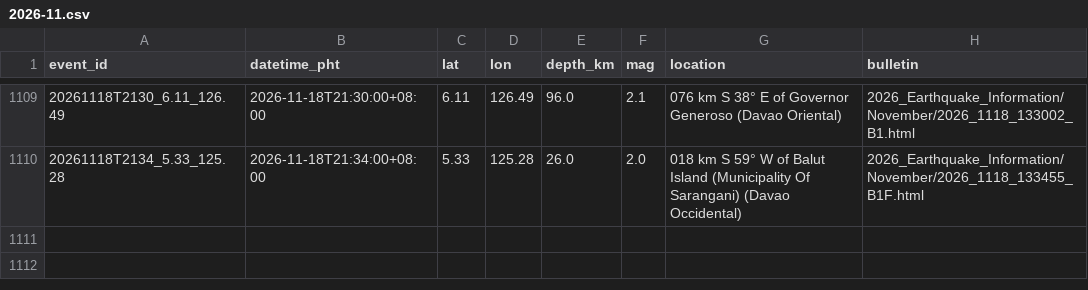
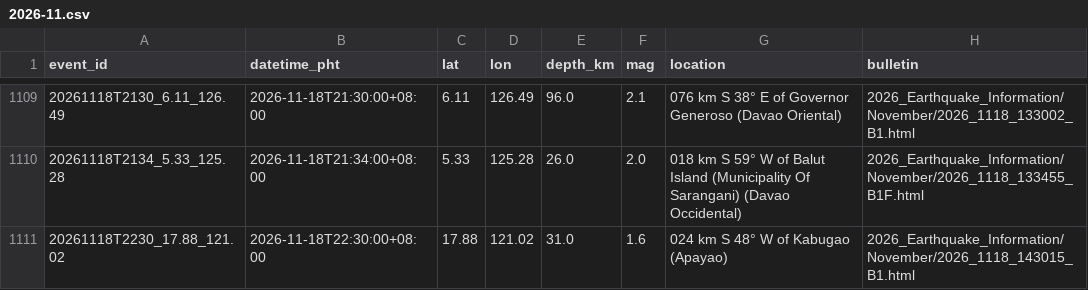
Before and after one commit to krystasis/ph-hazards, a CSV file: data/earthquakes/2026-11.csv, drawn as a sheet; only a part is shown, gaps mark what is left out; the diff names each change by its address in the sheet, - before the commit and + after, or states it on an @@ line.

```diff
--- a/data/earthquakes/2026-11.csv
+++ b/data/earthquakes/2026-11.csv
+row 1111: 20261118T2230_17.88_121.02 | 2026-11-18T22:30:00+08:00 | 17.88 | 121.02 | 31.0 | 1.6 | 024 km S 48° W of Kabugao (Apayao) | 2026_Earthquake_Information/November/2026_1118_143015_B1.html
```
Also changed, not shown: data/river_levels/2026-11.csv, 4 other files.
